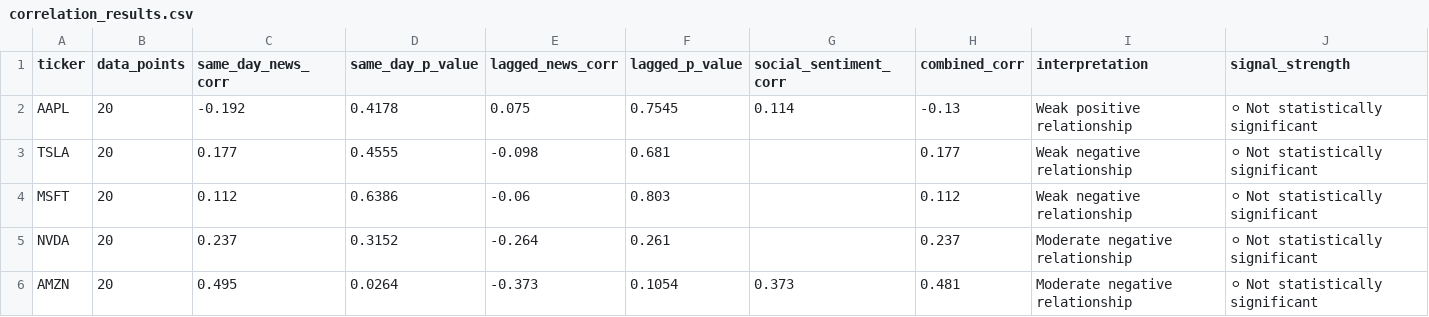
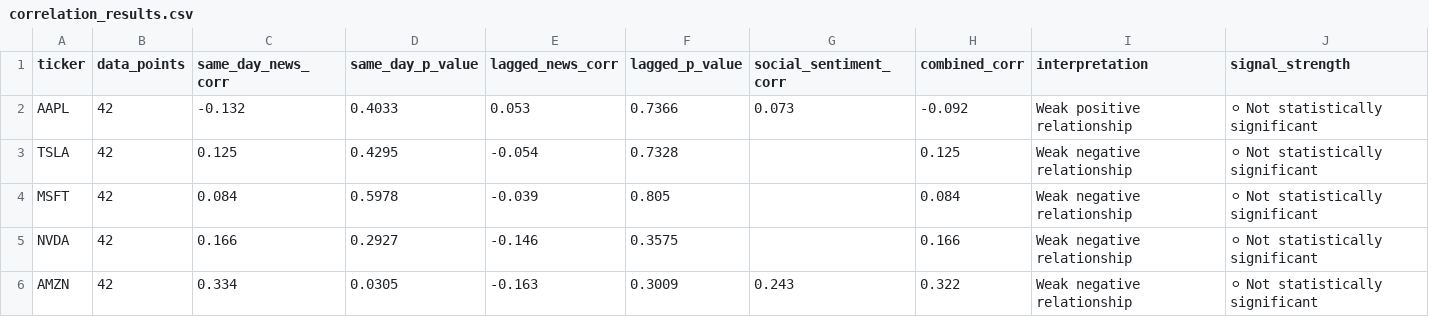
Before and after one commit to purvadeshmukh16/market-intelligence-engine, a CSV file: data/processed/correlation_results.csv, drawn as a sheet.

```diff
--- a/data/processed/correlation_results.csv
+++ b/data/processed/correlation_results.csv
@@ -1,6 +1,6 @@
 ticker,data_points,same_day_news_corr,same_day_p_value,lagged_news_corr,lagged_p_value,social_sentiment_corr,combined_corr,interpretation,signal_strength
-AAPL,20,-0.192,0.4178,0.075,0.7545,0.114,-0.13,Weak positive relationship,⚪ Not statistically significant
-TSLA,20,0.177,0.4555,-0.098,0.681,,0.177,Weak negative relationship,⚪ Not statistically significant
-MSFT,20,0.112,0.6386,-0.06,0.803,,0.112,Weak negative relationship,⚪ Not statistically significant
-NVDA,20,0.237,0.3152,-0.264,0.261,,0.237,Moderate negative relationship,⚪ Not statistically significant
-AMZN,20,0.495,0.0264,-0.373,0.1054,0.373,0.481,Moderate negative relationship,⚪ Not statistically significant
+AAPL,42,-0.132,0.4033,0.053,0.7366,0.073,-0.092,Weak positive relationship,⚪ Not statistically significant
+TSLA,42,0.125,0.4295,-0.054,0.7328,,0.125,Weak negative relationship,⚪ Not statistically significant
+MSFT,42,0.084,0.5978,-0.039,0.805,,0.084,Weak negative relationship,⚪ Not statistically significant
+NVDA,42,0.166,0.2927,-0.146,0.3575,,0.166,Weak negative relationship,⚪ Not statistically significant
+AMZN,42,0.334,0.0305,-0.163,0.3009,0.243,0.322,Weak negative relationship,⚪ Not statistically significant
```
Also changed, not shown: 13 other files.
